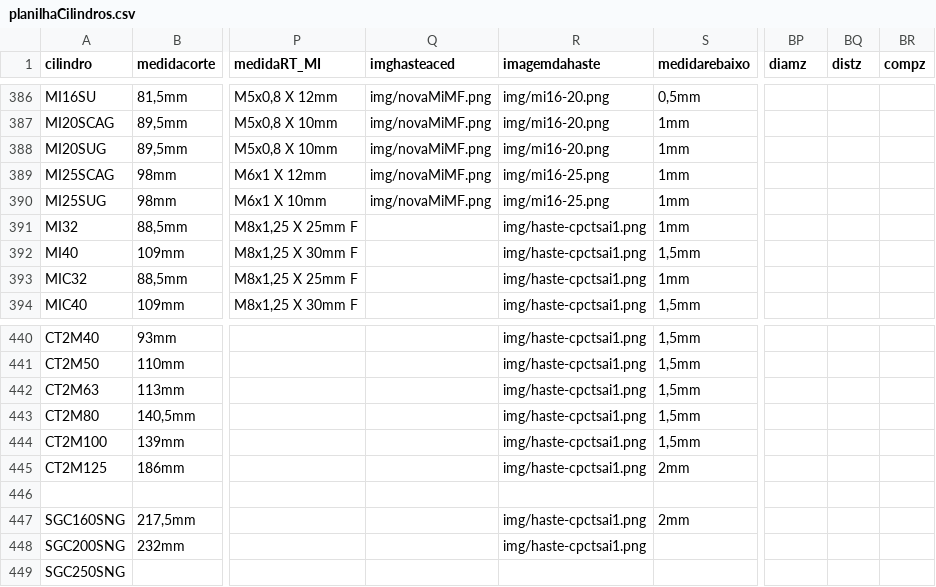
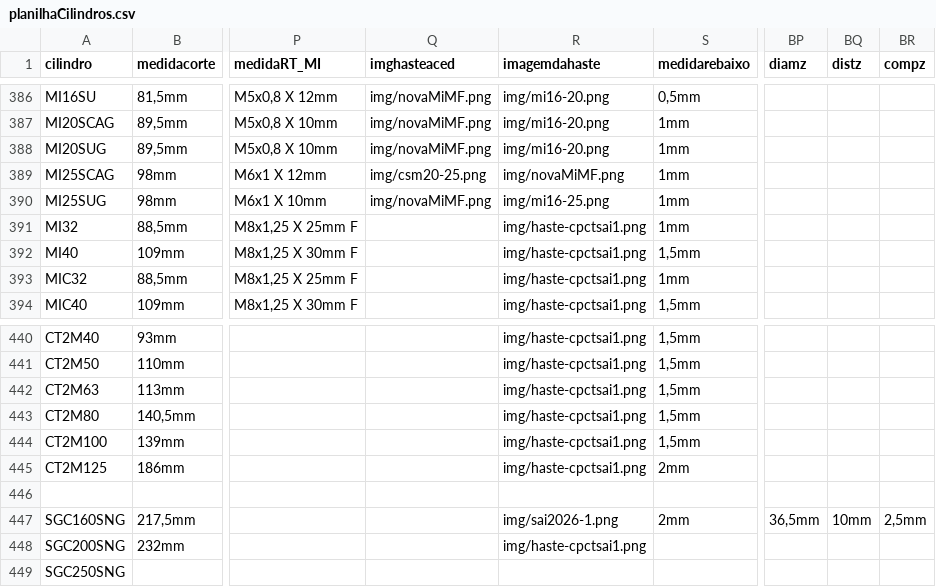
Before and after one commit to yurinascmnt05/operacoes-de-producao, a CSV file: planilhaCilindros.csv, drawn as a sheet; only a part is shown, gaps mark what is left out; the diff names each change by its address in the sheet, - before the commit and + after, or states it on an @@ line.

Commit message:
update mid25

```diff
--- a/planilhaCilindros.csv
+++ b/planilhaCilindros.csv
-Q389 (imghasteaced): img/novaMiMF.png
+Q389 (imghasteaced): img/csm20-25.png
-R389 (imagemdahaste): img/mi16-25.png
+R389 (imagemdahaste): img/novaMiMF.png
-R447 (imagemdahaste): img/haste-cpctsai1.png
+R447 (imagemdahaste): img/sai2026-1.png
-BP447 (diamz): (empty)
+BP447 (diamz): 36,5mm
-BQ447 (distz): (empty)
+BQ447 (distz): 10mm
-BR447 (compz): (empty)
+BR447 (compz): 2,5mm
```
